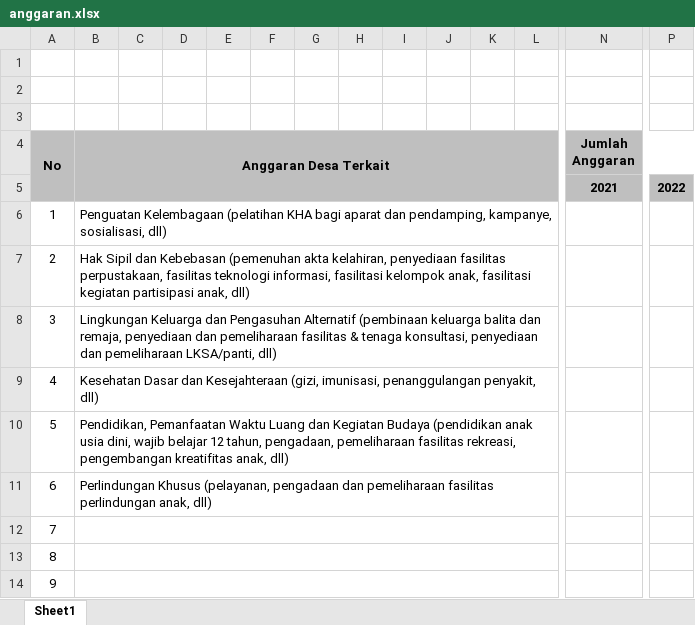
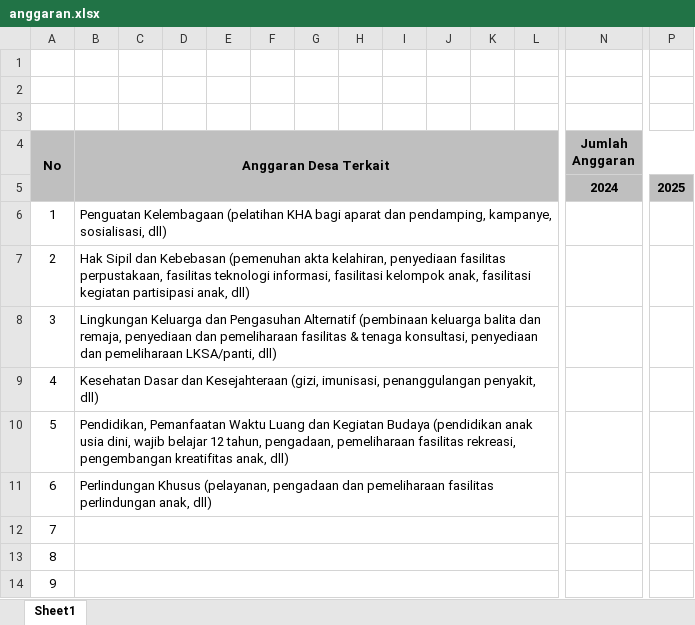
Before and after one commit to randikasptra/sipandakabulan-new, an Excel workbook: public/templates/anggaran.xlsx, sheet Sheet1, drawn as a sheet; only a part is shown, gaps mark what is left out; values as stored, in another font and other column widths than the file's, no borders; removed rows and columns are numbered as before the commit, all else as after; rows hold the shown columns only; the diff names each change by its address in the sheet, - before the commit and + after, or states it on an @@ line.

```diff
--- a/public/templates/anggaran.xlsx (sheet Sheet1)
+++ b/public/templates/anggaran.xlsx (sheet Sheet1)
-row 5:  |  |  |  |  |  |  |  |  |  |  |  | 2021 | 2022
+row 5:  |  |  |  |  |  |  |  |  |  |  |  | 2024 | 2025
```
Also changed, not shown: public/templates/AnakAktaKelahiran.xlsx, public/templates/LaporanKekerasanAnak.xlsx, 13 other files.
